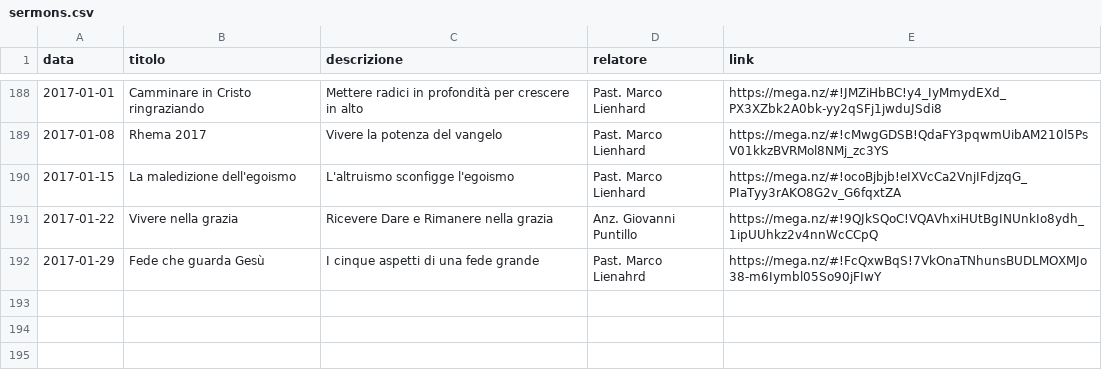
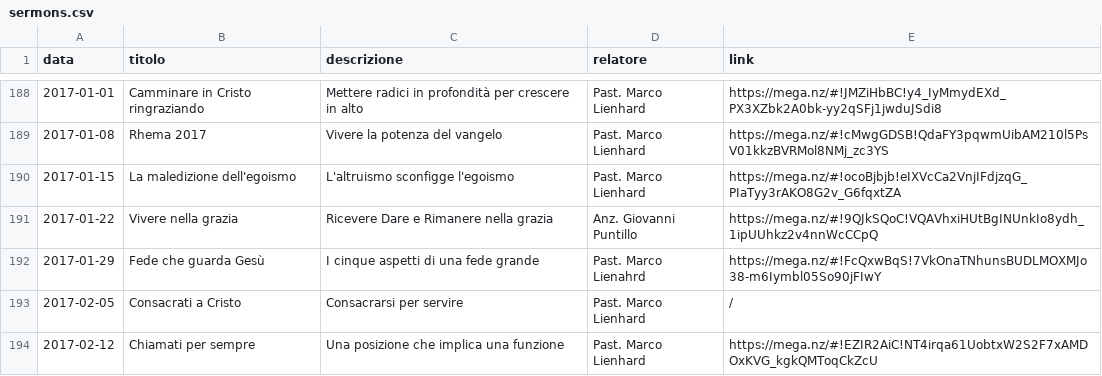
Before and after one commit to ChiesaSiloe/chiesasiloe.github.io, a CSV file: _data/sermons.csv, drawn as a sheet; only a part is shown, gaps mark what is left out.

Commit message:
dafa
das

```diff
--- a/_data/sermons.csv
+++ b/_data/sermons.csv
@@ -192 +192,3 @@ data,titolo,descrizione,relatore,link
 2017-01-29,Fede che guarda Gesù,I cinque aspetti di una fede grande,Past. Marco Lienahrd,https://mega.nz/#!FcQxwBqS!7VkOnaTNhunsBUDLMOXMJo38-m6Iymbl05So90jFIwY
+2017-02-05,Consacrati a Cristo,Consacrarsi per servire,Past. Marco Lienhard,/
+2017-02-12,Chiamati per sempre,Una posizione che implica una funzione,Past. Marco Lienhard,https://mega.nz/#!EZIR2AiC!NT4irqa61UobtxW2S2F7xAMDOxKVG_kgkQMToqCkZcU
```
